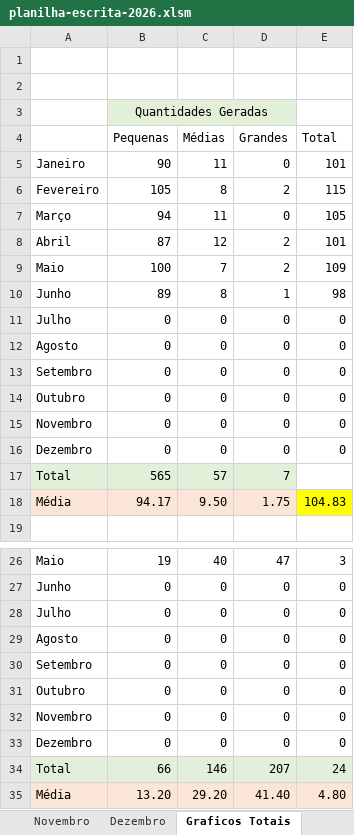
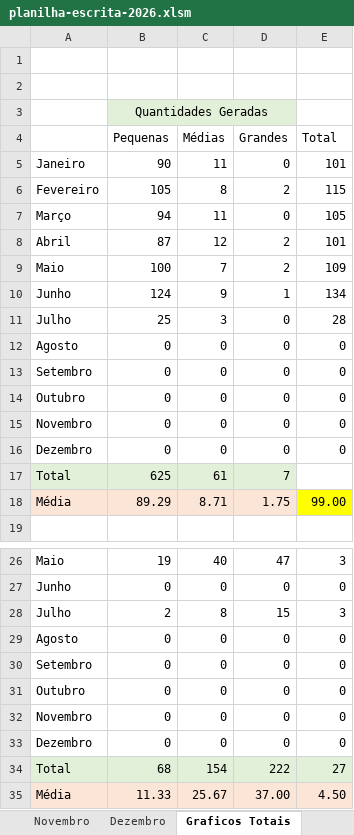
Before and after one commit to RichardsonCorreiaTR/DashboardEscrita, an Excel workbook: data/planilha-escrita-2026.xlsm, sheet Graficos Totais, drawn as a sheet; only a part is shown, gaps mark what is left out; values as stored, in another font and other column widths than the file's, no borders; charts and pictures not drawn; removed rows and columns are numbered as before the commit, all else as after; the diff names each change by its address in the sheet, - before the commit and + after, or states it on an @@ line.

```diff
--- a/data/planilha-escrita-2026.xlsm (sheet Graficos Totais)
+++ b/data/planilha-escrita-2026.xlsm (sheet Graficos Totais)
-B10 (Pequenas): 89
+B10 (Pequenas): 124
-C10 (Médias): 8
+C10 (Médias): 9
-E10 (Total): 98
+E10 (Total): 134
-B11 (Pequenas): 0
+B11 (Pequenas): 25
-C11 (Médias): 0
+C11 (Médias): 3
-E11 (Total): 0
+E11 (Total): 28
-B17 (Pequenas): 565
+B17 (Pequenas): 625
-C17 (Médias): 57
+C17 (Médias): 61
-B18 (Pequenas): 94.17
+B18 (Pequenas): 89.29
-C18 (Médias): 9.50
+C18 (Médias): 8.71
-E18 (Total): 104.83
+E18 (Total): 99.00
-row 28: Julho | 0 | 0 | 0 | 0
+row 28: Julho | 2 | 8 | 15 | 3
-row 34: Total | 66 | 146 | 207 | 24
-row 35: Média | 13.20 | 29.20 | 41.40 | 4.80
+row 34: Total | 68 | 154 | 222 | 27
+row 35: Média | 11.33 | 25.67 | 37.00 | 4.50
```
Also changed, not shown: sheet Junho, sheet Julho, sheet Acompanhamento 2025, sheet Maio, sheet Abril, formulas that keep their value, hidden cells, charts or pictures, 11 other files.
